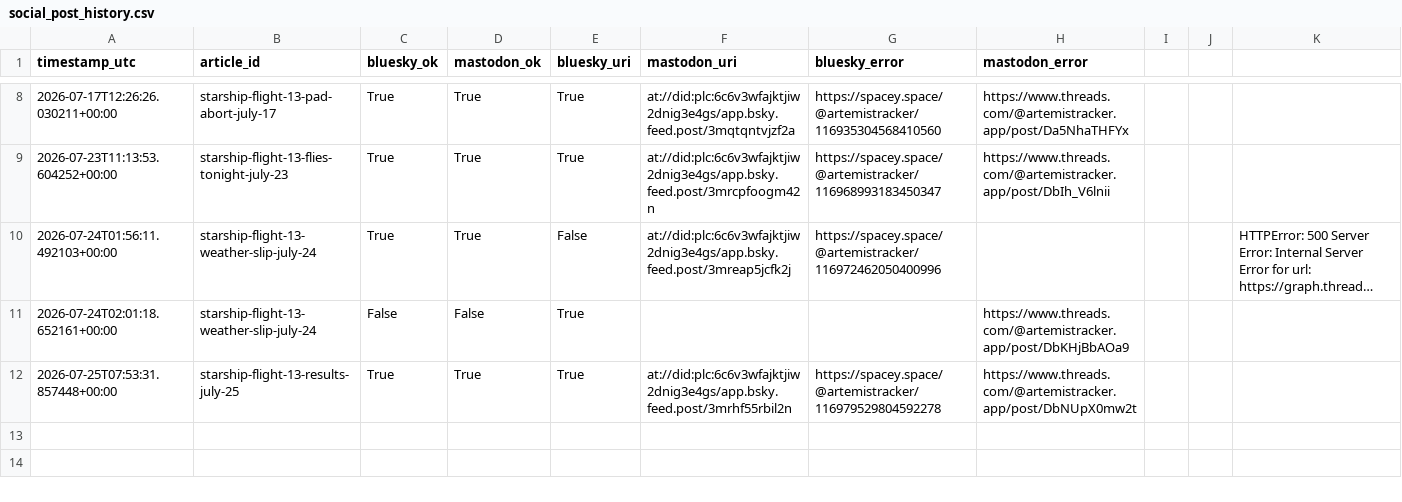
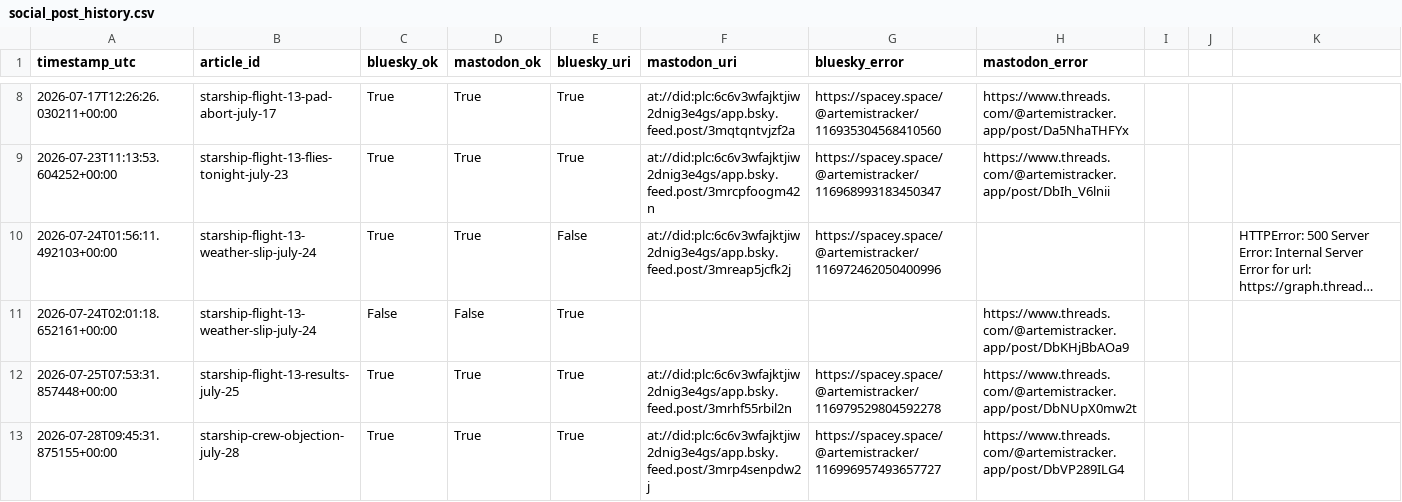
Before and after one commit to grandmasterjc/artemis2-config, a CSV file: state/social_post_history.csv, drawn as a sheet; only a part is shown, gaps mark what is left out; long unchanged cells end in …; the diff names each change by its address in the sheet, - before the commit and + after, or states it on an @@ line.

```diff
--- a/state/social_post_history.csv
+++ b/state/social_post_history.csv
+row 13: 2026-07-28T09:45:31.875155+00:00 | starship-crew-objection-july-28 | True | True | True | at://did:plc:6c6v3wfajktjiw2dnig3e4gs/app.bsky.feed.post/3mrp4senpdw2j | https://spacey.space/@artemistracker/116996957493657727 | https://www.threads.com/@artemistracker.app/post/DbVP289ILG4
```
Also changed, not shown: state/push_history.csv, 2 other files.
